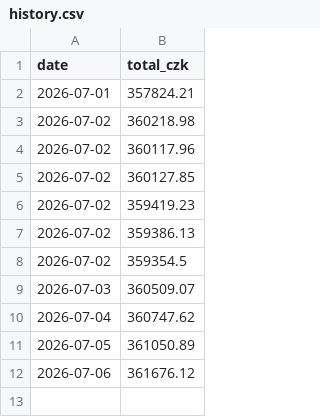
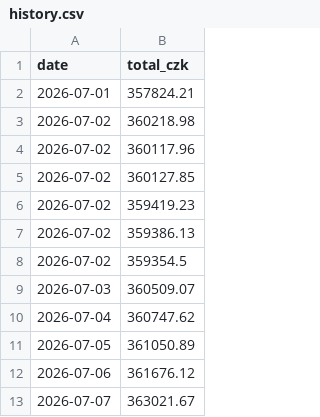
Before and after one commit to OndrejKamaryt/portfolio, a CSV file: history.csv, drawn as a sheet; the diff names each change by its address in the sheet, - before the commit and + after, or states it on an @@ line.

```diff
--- a/history.csv
+++ b/history.csv
+row 13: 2026-07-07 | 363021.67
```
Also changed, not shown: 2 other files.
